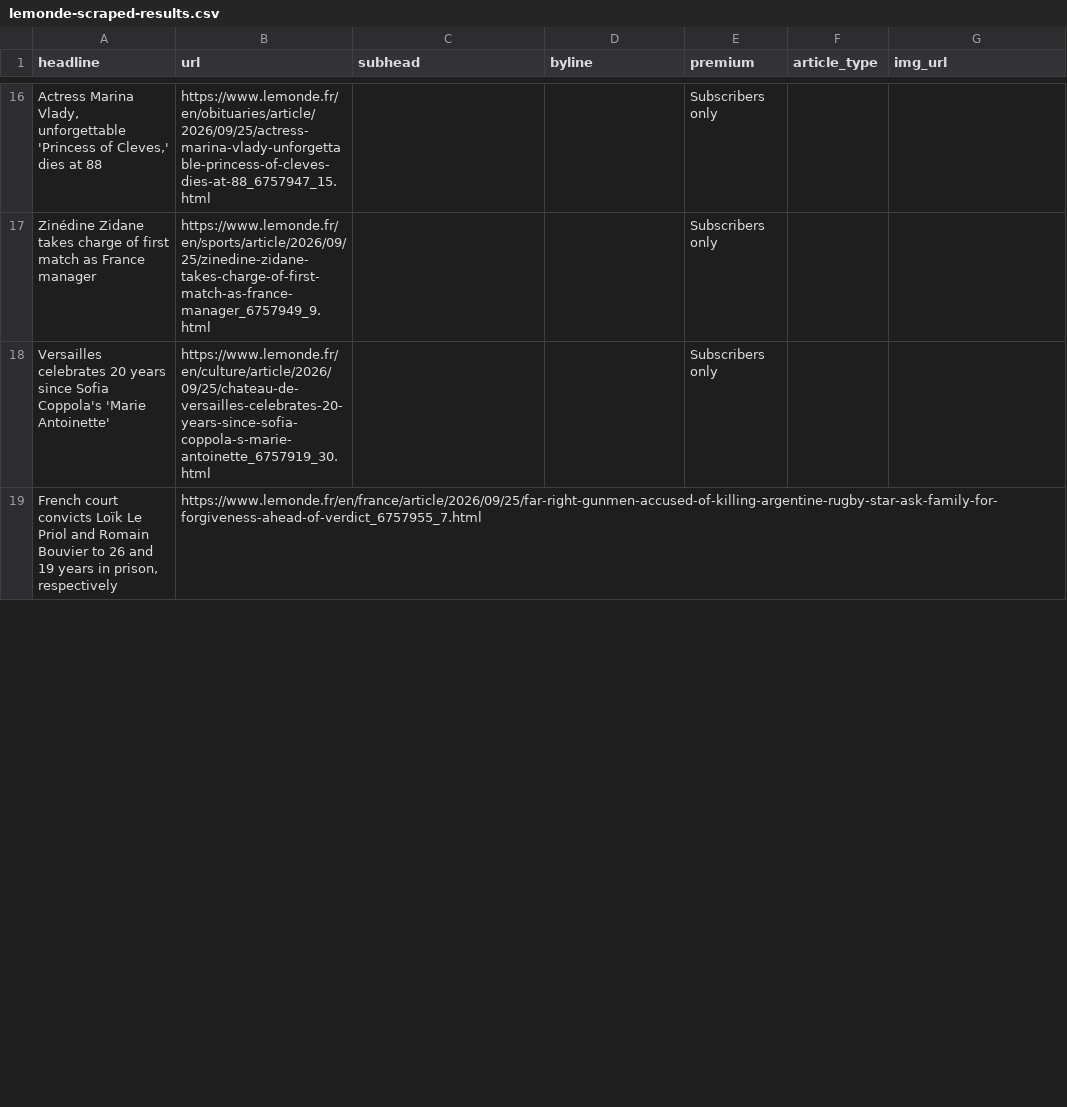
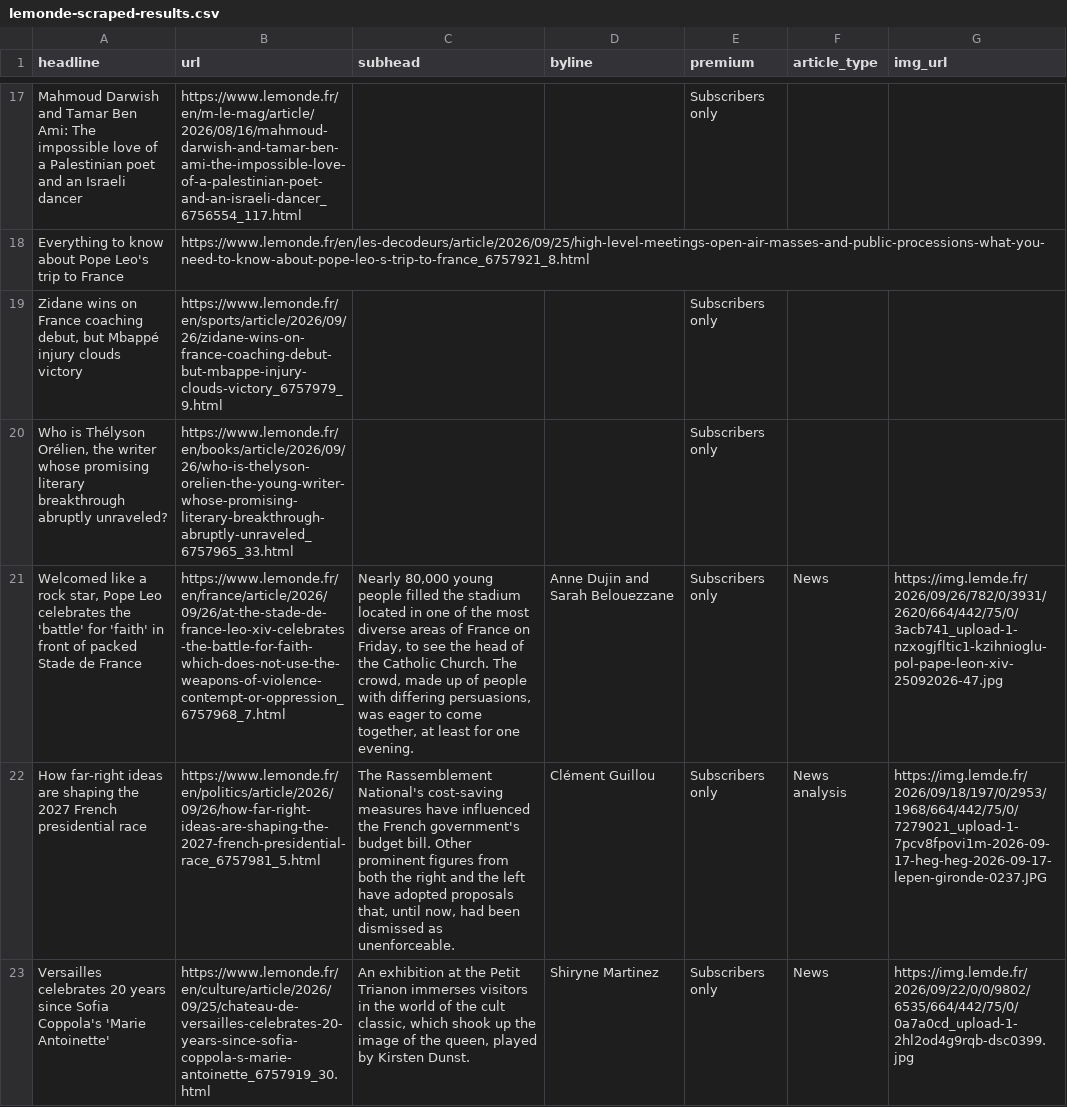
Before and after one commit to var-iane/lemonde-scraper, a CSV file: lemonde-scraped-results.csv, drawn as a sheet; only a part is shown, gaps mark what is left out; removed rows and columns are numbered as before the commit, all else as after; the diff covers the shown part only; the diff names each change by its address in the sheet, - before the commit and + after, or states it on an @@ line.

```diff
--- a/lemonde-scraped-results.csv
+++ b/lemonde-scraped-results.csv
-A17 (headline): Actress Marina Vlady, unforgettable 'Princess of Cleves,' dies at 88
+A17 (headline): Mahmoud Darwish and Tamar Ben Ami: The impossible love of a Palestinian poet and an Israeli dancer
-B17 (url): https://www.lemonde.fr/en/obituaries/article/2026/09/25/actress-marina-vlady-unforgettable-princess-of-cleves-dies-at-88_6757947_15.html
+B17 (url): https://www.lemonde.fr/en/m-le-mag/article/2026/08/16/mahmoud-darwish-and-tamar-ben-ami-the-impossible-love-of-a-palestinian-poet-and-an-israeli-dancer_6756554_117.html
+row 18: Everything to know about Pope Leo's trip to France | https://www.lemonde.fr/en/les-decodeurs/article/2026/09/25/high-level-meetings-open-air-masses-and-public-processions-what-you-need-to-know-about-pope-leo-s-trip-to-france_6757921_8.html
-A19 (headline): Zinédine Zidane takes charge of first match as France manager
+A19 (headline): Zidane wins on France coaching debut, but Mbappé injury clouds victory
-B19 (url): https://www.lemonde.fr/en/sports/article/2026/09/25/zinedine-zidane-takes-charge-of-first-match-as-france-manager_6757949_9.html
+B19 (url): https://www.lemonde.fr/en/sports/article/2026/09/26/zidane-wins-on-france-coaching-debut-but-mbappe-injury-clouds-victory_6757979_9.html
+row 20: Who is Thélyson Orélien, the writer whose promising literary breakthrough abruptly unraveled? | https://www.lemonde.fr/en/books/article/2026/09/26/who-is-thelyson-orelien-the-young-writer-whose-promising-literary-breakthrough-abruptly-unraveled_6757965_33.html |  |  | Subscribers only
+row 21: Welcomed like a rock star, Pope Leo celebrates the 'battle' for 'faith' in front of packed Stade de France | https://www.lemonde.fr/en/france/article/2026/09/26/at-the-stade-de-france-leo-xiv-celebrates-the-battle-for-faith-which-does-not-use-the-weapons-of-violence-contempt-or-oppression_6757968_7.html | Nearly 80,000 young people filled the stadium located in one of the most diverse areas of France on Friday, to see the head of the Catholic Church. The crowd, made up of people with differing persuasions, was eager to come together, at least for one evening. | Anne Dujin and Sarah Belouezzane | Subscribers only | News | https://img.lemde.fr/2026/09/26/782/0/3931/2620/664/442/75/0/3acb741_upload-1-nzxogjfltic1-kzihnioglu-pol-pape-leon-xiv-25092026-47.jpg
+row 22: How far-right ideas are shaping the 2027 French presidential race | https://www.lemonde.fr/en/politics/article/2026/09/26/how-far-right-ideas-are-shaping-the-2027-french-presidential-race_6757981_5.html | The Rassemblement National's cost-saving measures have influenced the French government's budget bill. Other prominent figures from both the right and the left have adopted proposals that, until now, had been dismissed as unenforceable. | Clément Guillou | Subscribers only | News analysis | https://img.lemde.fr/2026/09/18/197/0/2953/1968/664/442/75/0/7279021_upload-1-7pcv8fpovi1m-2026-09-17-heg-heg-2026-09-17-lepen-gironde-0237.JPG
-C23 (subhead): (empty)
+C23 (subhead): An exhibition at the Petit Trianon immerses visitors in the world of the cult classic, which shook up the image of the queen, played by Kirsten Dunst.
-D23 (byline): (empty)
+D23 (byline): Shiryne Martinez
-F23 (article_type): (empty)
+F23 (article_type): News
-G23 (img_url): (empty)
+G23 (img_url): https://img.lemde.fr/2026/09/22/0/0/9802/6535/664/442/75/0/0a7a0cd_upload-1-2hl2od4g9rqb-dsc0399.jpg
-row 19: French court convicts Loïk Le Priol and Romain Bouvier to 26 and 19 years in prison, respectively | https://www.lemonde.fr/en/france/article/2026/09/25/far-right-gunmen-accused-of-killing-argentine-rugby-star-ask-family-for-forgiveness-ahead-of-verdict_6757955_7.html
```
Also changed, not shown: 11 added rows, 14 removed rows and 19 edited cells elsewhere in this file.
